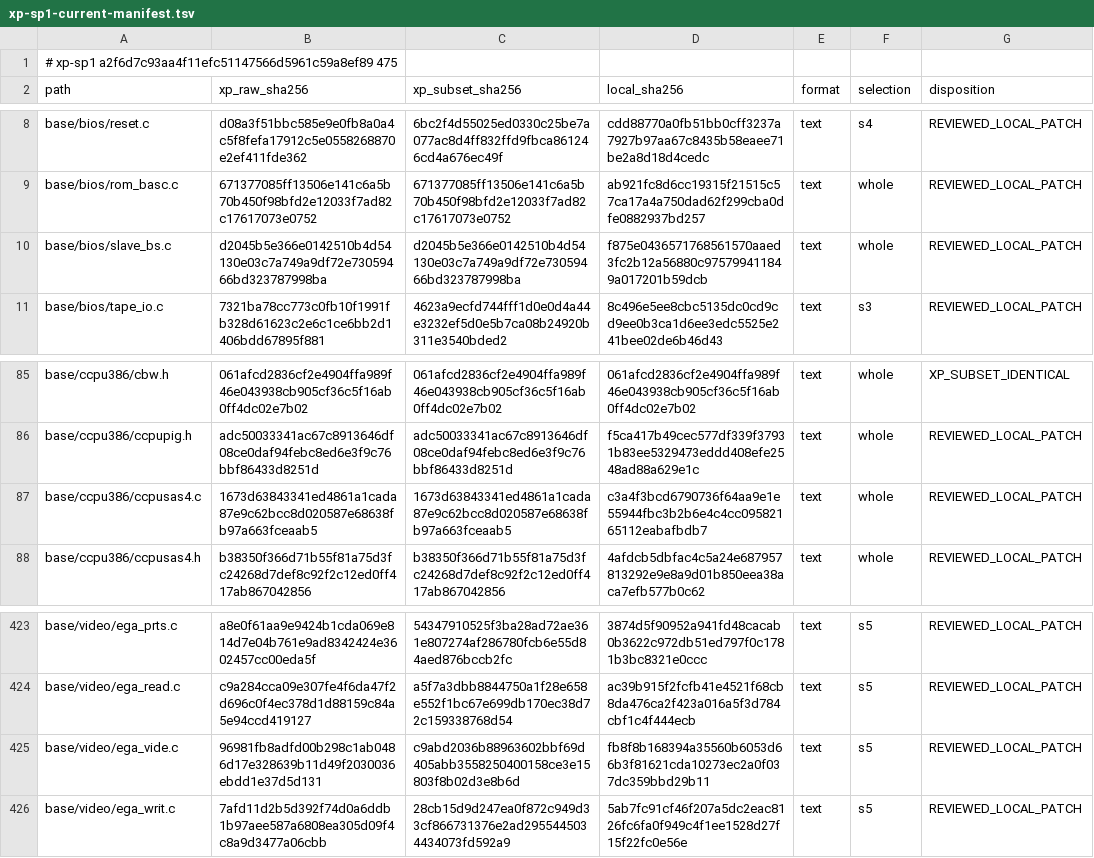
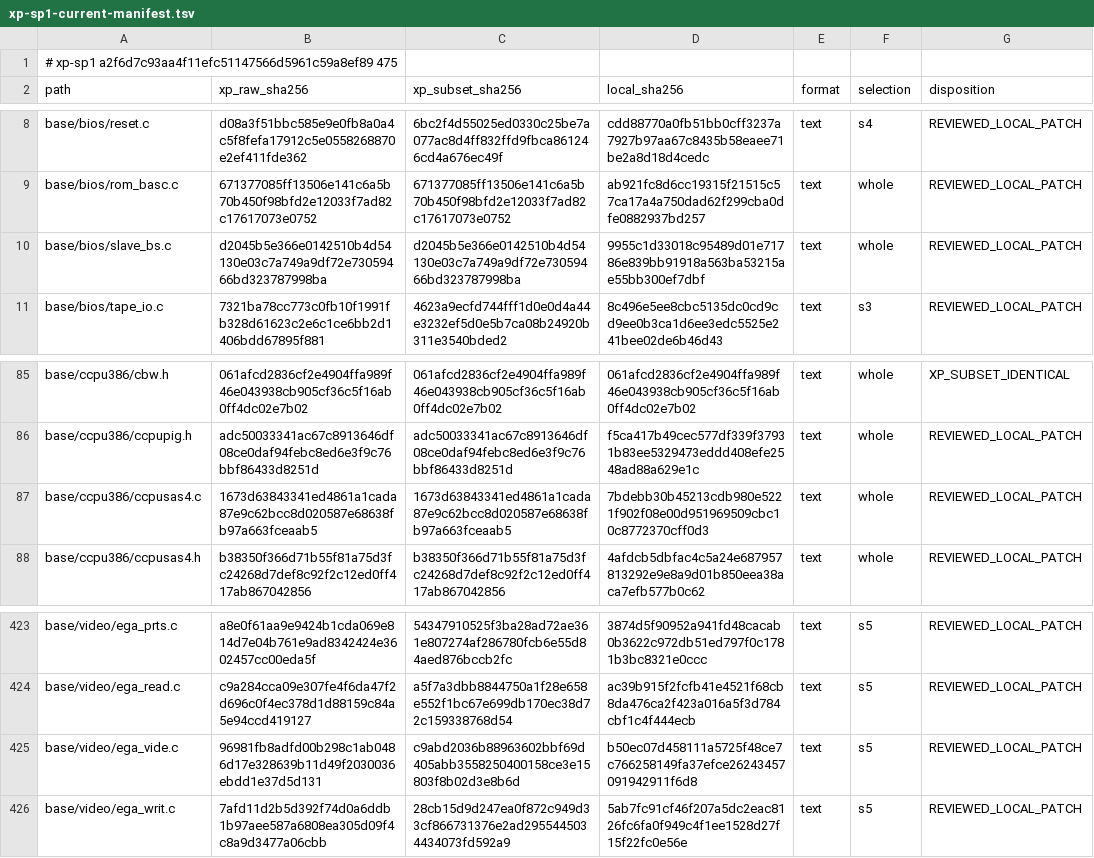
Before and after one commit to cshaxu/softpc, a TSV file: docs/etc/evidence/softpc/xp-sp1-current-manifest.tsv, drawn as a sheet; only a part is shown, gaps mark what is left out.

```diff
--- a/docs/etc/evidence/softpc/xp-sp1-current-manifest.tsv
+++ b/docs/etc/evidence/softpc/xp-sp1-current-manifest.tsv
@@ -9,3 +9,3 @@ base/bios/reset.c	d08a3f51bbc585e9e0fb8a0a4c5f8fefa17912c5e0558268870e2ef411fde3
 base/bios/rom_basc.c	671377085ff13506e141c6a5b70b450f98bfd2e12033f7ad82c17617073e0752	671377085ff13506e141c6a5b70b450f98bfd2e12033f7ad82c17617073e0752	ab921fc8d6cc19315f21515c57ca17a4a750dad62f299cba0dfe0882937bd257	text	whole	REVIEWED_LOCAL_PATCH
-base/bios/slave_bs.c	d2045b5e366e0142510b4d54130e03c7a749a9df72e73059466bd323787998ba	d2045b5e366e0142510b4d54130e03c7a749a9df72e73059466bd323787998ba	f875e0436571768561570aaed3fc2b12a56880c975799411849a017201b59dcb	text	whole	REVIEWED_LOCAL_PATCH
+base/bios/slave_bs.c	d2045b5e366e0142510b4d54130e03c7a749a9df72e73059466bd323787998ba	d2045b5e366e0142510b4d54130e03c7a749a9df72e73059466bd323787998ba	9955c1d33018c95489d01e71786e839bb91918a563ba53215ae55bb300ef7dbf	text	whole	REVIEWED_LOCAL_PATCH
 base/bios/tape_io.c	7321ba78cc773c0fb10f1991fb328d61623c2e6c1ce6bb2d1406bdd67895f881	4623a9ecfd744fff1d0e0d4a44e3232ef5d0e5b7ca08b24920b311e3540bded2	8c496e5ee8cbc5135dc0cd9cd9ee0b3ca1d6ee3edc5525e241bee02de6b46d43	text	s3	REVIEWED_LOCAL_PATCH
@@ -86,3 +86,3 @@ base/ccpu386/cbw.h	061afcd2836cf2e4904ffa989f46e043938cb905cf36c5f16ab0ff4dc02e7
 base/ccpu386/ccpupig.h	adc50033341ac67c8913646df08ce0daf94febc8ed6e3f9c76bbf86433d8251d	adc50033341ac67c8913646df08ce0daf94febc8ed6e3f9c76bbf86433d8251d	f5ca417b49cec577df339f37931b83ee5329473eddd408efe2548ad88a629e1c	text	whole	REVIEWED_LOCAL_PATCH
-base/ccpu386/ccpusas4.c	1673d63843341ed4861a1cada87e9c62bcc8d020587e68638fb97a663fceaab5	1673d63843341ed4861a1cada87e9c62bcc8d020587e68638fb97a663fceaab5	c3a4f3bcd6790736f64aa9e1e55944fbc3b2b6e4c4cc09582165112eabafbdb7	text	whole	REVIEWED_LOCAL_PATCH
+base/ccpu386/ccpusas4.c	1673d63843341ed4861a1cada87e9c62bcc8d020587e68638fb97a663fceaab5	1673d63843341ed4861a1cada87e9c62bcc8d020587e68638fb97a663fceaab5	7bdebb30b45213cdb980e5221f902f08e00d951969509cbc10c8772370cff0d3	text	whole	REVIEWED_LOCAL_PATCH
 base/ccpu386/ccpusas4.h	b38350f366d71b55f81a75d3fc24268d7def8c92f2c12ed0ff417ab867042856	b38350f366d71b55f81a75d3fc24268d7def8c92f2c12ed0ff417ab867042856	4afdcb5dbfac4c5a24e687957813292e9e8a9d01b850eea38aca7efb577b0c62	text	whole	REVIEWED_LOCAL_PATCH
@@ -424,3 +424,3 @@ base/video/ega_prts.c	a8e0f61aa9e9424b1cda069e814d7e04b761e9ad8342424e3602457cc0
 base/video/ega_read.c	c9a284cca09e307fe4f6da47f2d696c0f4ec378d1d88159c84a5e94ccd419127	a5f7a3dbb8844750a1f28e658e552f1bc67e699db170ec38d72c159338768d54	ac39b915f2fcfb41e4521f68cb8da476ca2f423a016a5f3d784cbf1c4f444ecb	text	s5	REVIEWED_LOCAL_PATCH
-base/video/ega_vide.c	96981fb8adfd00b298c1ab0486d17e328639b11d49f2030036ebdd1e37d5d131	c9abd2036b88963602bbf69d405abb3558250400158ce3e15803f8b02d3e8b6d	fb8f8b168394a35560b6053d66b3f81621cda10273ec2a0f037dc359bbd29b11	text	s5	REVIEWED_LOCAL_PATCH
+base/video/ega_vide.c	96981fb8adfd00b298c1ab0486d17e328639b11d49f2030036ebdd1e37d5d131	c9abd2036b88963602bbf69d405abb3558250400158ce3e15803f8b02d3e8b6d	b50ec07d458111a5725f48ce7c766258149fa37efce26243457091942911f6d8	text	s5	REVIEWED_LOCAL_PATCH
 base/video/ega_writ.c	7afd11d2b5d392f74d0a6ddb1b97aee587a6808ea305d09f4c8a9d3477a06cbb	28cb15d9d247ea0f872c949d33cf866731376e2ad2955445034434073fd592a9	5ab7fc91cf46f207a5dc2eac8126fc6fa0f949c4f1ee1528d27f15f22fc0e56e	text	s5	REVIEWED_LOCAL_PATCH
```
Also changed, not shown: 15 other files.
